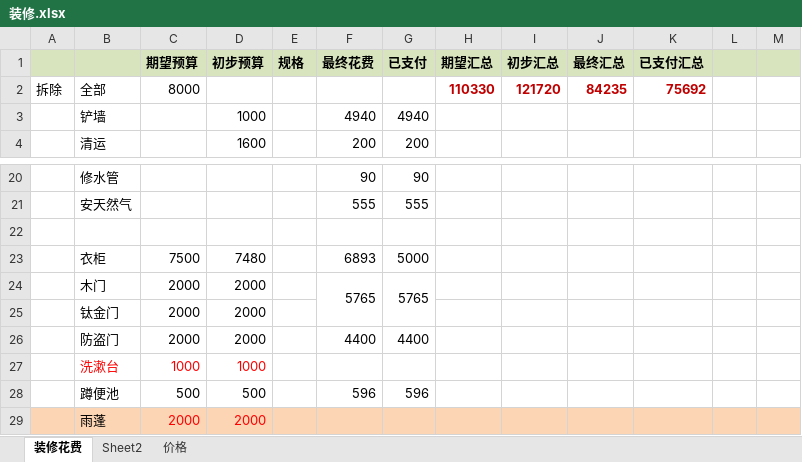
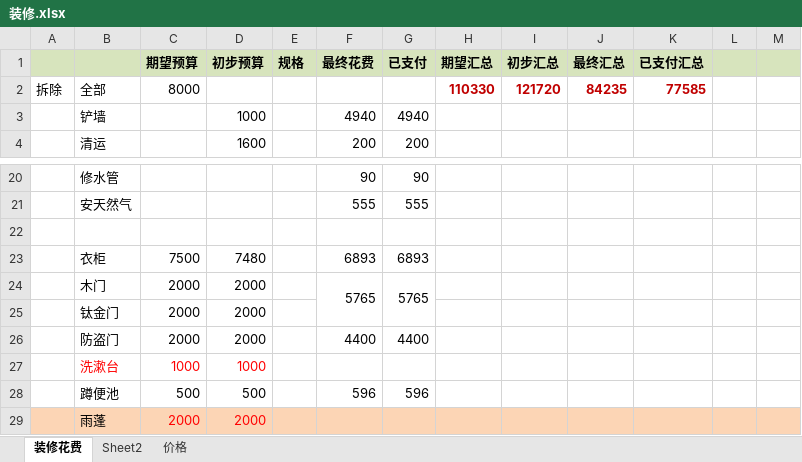
Before and after one commit to zhouweigithub/projects, an Excel workbook: documents/装修.xlsx, sheet 装修花费, drawn as a sheet; only a part is shown, gaps mark what is left out; values as stored, in another font and other column widths than the file's, no borders; the diff names each change by its address in the sheet, - before the commit and + after, or states it on an @@ line.

Commit message:
update

```diff
--- a/documents/装修.xlsx (sheet 装修花费)
+++ b/documents/装修.xlsx (sheet 装修花费)
-K2 (已支付汇总): 75692
+K2 (已支付汇总): 77585
-G23 (已支付): 5000
+G23 (已支付): 6893
```
